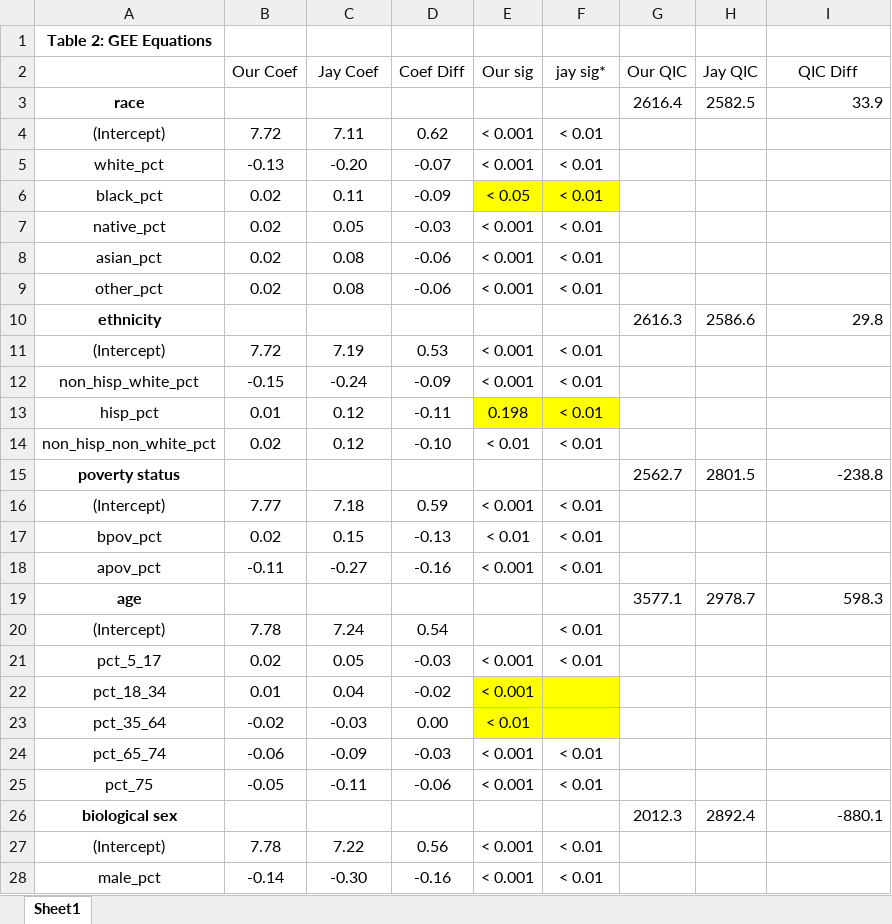
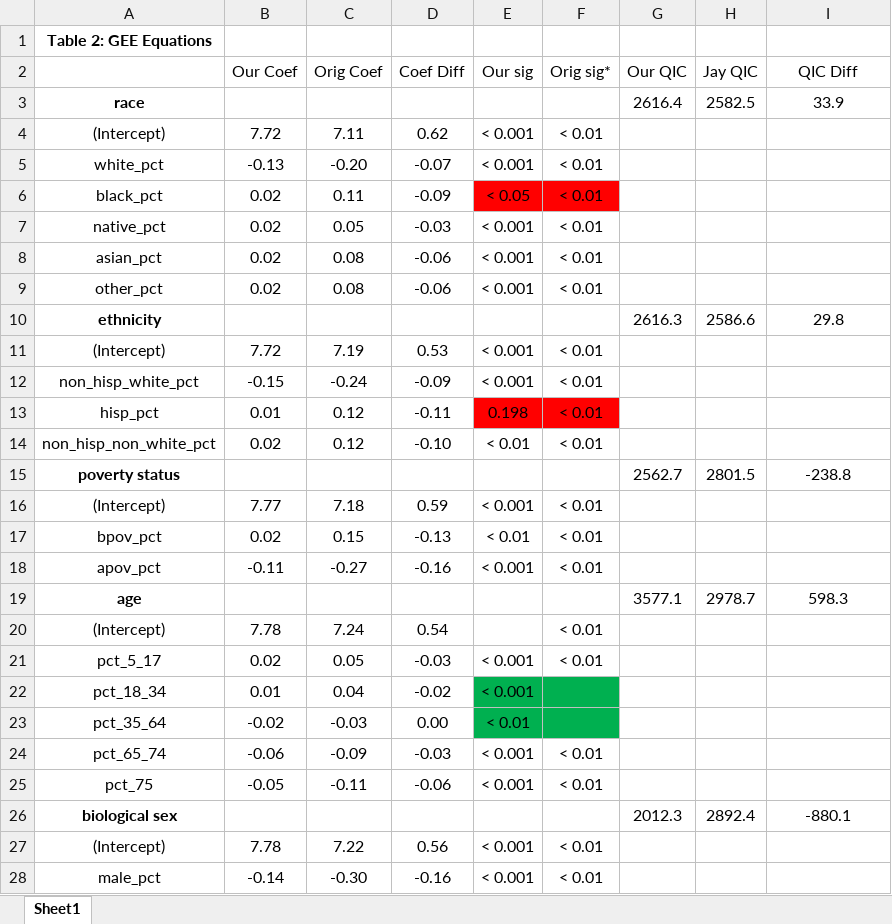
Before and after one commit to whprocter/RPr-Chakraborty-2021, an Excel workbook: results/tables/compare_gee_results.xlsx, sheet Sheet1, drawn as a sheet; only a part is shown; values as stored, in another font and other column widths than the file's, no borders; conditional formats not drawn; the diff names each change by its address in the sheet, - before the commit and + after, or states it on an @@ line.

Commit message:
updated report and results table

```diff
--- a/results/tables/compare_gee_results.xlsx (sheet Sheet1)
+++ b/results/tables/compare_gee_results.xlsx (sheet Sheet1)
-C2: Jay Coef
+C2: Orig Coef
-F2: jay sig*
+F2: Orig sig*
-I3 alignment: right
+I3 alignment: center
-E6:F6 fill: #FFFF00
+E6:F6 fill: #FF0000
-I10 alignment: right
+I10 alignment: center
-E13:F13 fill: #FFFF00
+E13:F13 fill: #FF0000
-I15 alignment: right
+I15 alignment: center
-I19 alignment: right
+I19 alignment: center
-E22:F23 fill: #FFFF00
+E22:F23 fill: #00B050
-I26 alignment: right
+I26 alignment: center
```
Also changed, not shown: 3 other files.
